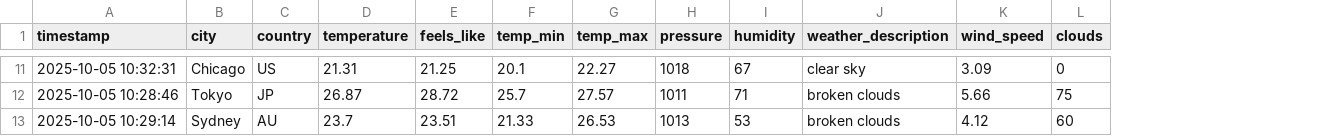
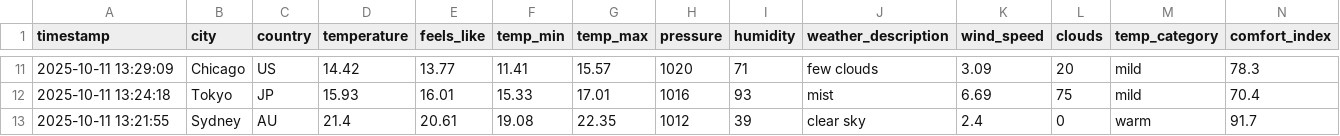
Before and after one commit to januszmateusz/weather-data-pipeline, a CSV file: weather_data.csv, drawn as a sheet; only a part is shown, gaps mark what is left out; the diff covers the shown part only; the diff names each change by its address in the sheet, - before the commit and + after, or states it on an @@ line.

```diff
--- a/weather_data.csv
+++ b/weather_data.csv
+column M (temp_category), rows 11-13: mild | mild | warm
+column N (comfort_index), rows 11-13: 78.3 | 70.4 | 91.7
-A11 (timestamp): 2025-10-05 10:32:31
+A11 (timestamp): 2025-10-11 13:29:09
-D11 (temperature): 21.31
+D11 (temperature): 14.42
-E11 (feels_like): 21.25
+E11 (feels_like): 13.77
-F11 (temp_min): 20.1
+F11 (temp_min): 11.41
-G11 (temp_max): 22.27
+G11 (temp_max): 15.57
-H11 (pressure): 1018
+H11 (pressure): 1020
-I11 (humidity): 67
+I11 (humidity): 71
-J11 (weather_description): clear sky
+J11 (weather_description): few clouds
-L11 (clouds): 0
+L11 (clouds): 20
-A12 (timestamp): 2025-10-05 10:28:46
+A12 (timestamp): 2025-10-11 13:24:18
-D12 (temperature): 26.87
+D12 (temperature): 15.93
-E12 (feels_like): 28.72
+E12 (feels_like): 16.01
-F12 (temp_min): 25.7
+F12 (temp_min): 15.33
-G12 (temp_max): 27.57
+G12 (temp_max): 17.01
-H12 (pressure): 1011
+H12 (pressure): 1016
-I12 (humidity): 71
+I12 (humidity): 93
-J12 (weather_description): broken clouds
+J12 (weather_description): mist
-K12 (wind_speed): 5.66
+K12 (wind_speed): 6.69
-A13 (timestamp): 2025-10-05 10:29:14
+A13 (timestamp): 2025-10-11 13:21:55
-D13 (temperature): 23.7
+D13 (temperature): 21.4
-E13 (feels_like): 23.51
+E13 (feels_like): 20.61
-F13 (temp_min): 21.33
+F13 (temp_min): 19.08
-G13 (temp_max): 26.53
+G13 (temp_max): 22.35
-H13 (pressure): 1013
+H13 (pressure): 1012
-I13 (humidity): 53
+I13 (humidity): 39
-J13 (weather_description): broken clouds
+J13 (weather_description): clear sky
-K13 (wind_speed): 4.12
+K13 (wind_speed): 2.4
-L13 (clouds): 60
+L13 (clouds): 0
```
Also changed, not shown: 86 edited cells elsewhere in this file, 3 other files.
